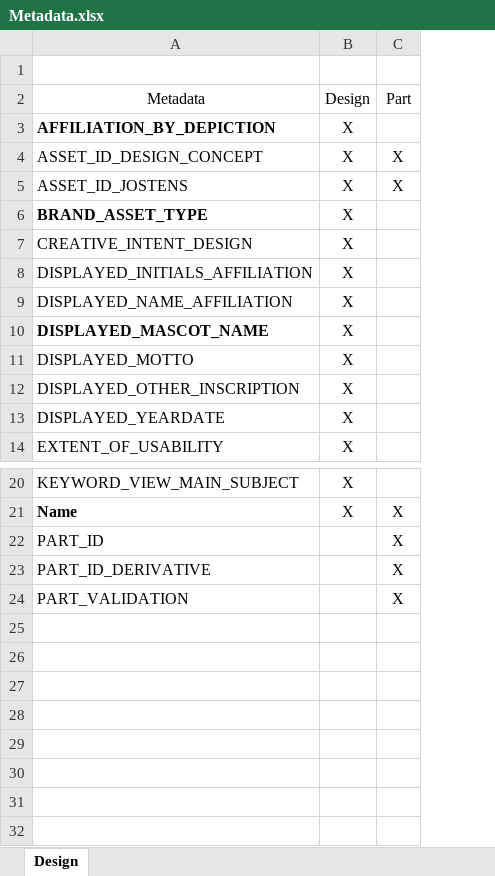
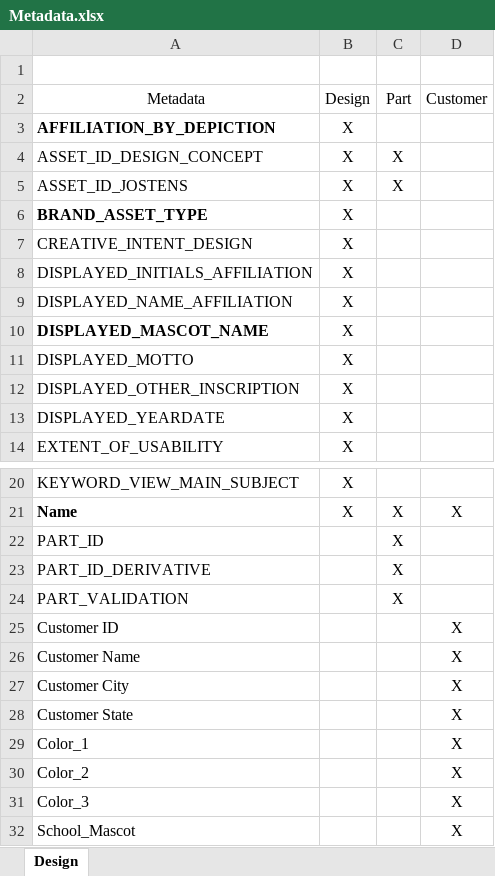
Before and after one commit to wshromoff/SOL, an Excel workbook: Files/DataPass/Metadata.xlsx, sheet Design, drawn as a sheet; only a part is shown, gaps mark what is left out; values as stored, in another font and other column widths than the file's, no borders; the diff names each change by its address in the sheet, - before the commit and + after, or states it on an @@ line.

Commit message:
Updated metadata extract document

```diff
--- a/Files/DataPass/Metadata.xlsx (sheet Design)
+++ b/Files/DataPass/Metadata.xlsx (sheet Design)
+column D, row 2: Customer; row 21: X
+row 25: Customer ID |  |  | X
+row 26: Customer Name |  |  | X
+row 27: Customer City |  |  | X
+row 28: Customer State |  |  | X
+row 29: Color_1 |  |  | X
+row 30: Color_2 |  |  | X
+row 31: Color_3 |  |  | X
+row 32: School_Mascot |  |  | X
```
